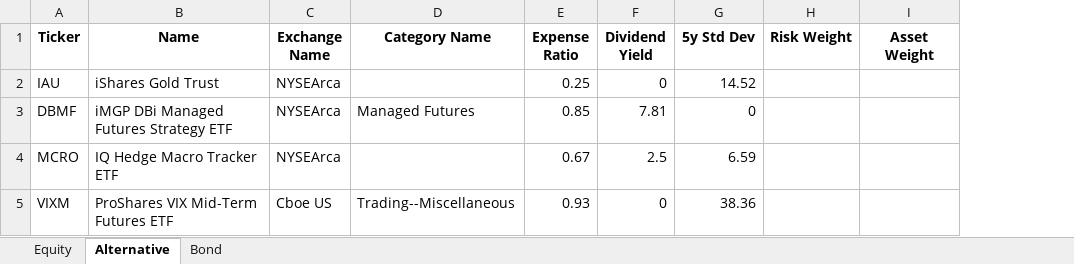
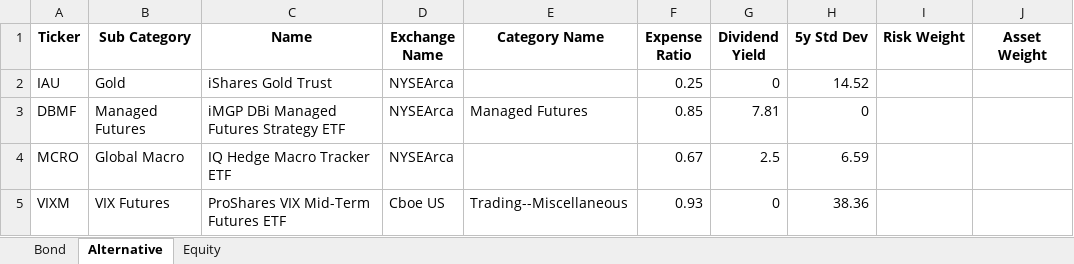
Before and after one commit to whoxamxl/AssetAllocationPy, an Excel workbook: src/ETF.xlsx, sheet Alternative, drawn as a sheet; values as stored, in another font and other column widths than the file's, no borders; the diff names each change by its address in the sheet, - before the commit and + after, or states it on an @@ line.

Commit message:
add Sub Category as a variable

```diff
--- a/src/ETF.xlsx (sheet Alternative)
+++ b/src/ETF.xlsx (sheet Alternative)
@@ sheet tab order changed: Bond | Alternative | Equity @@
+column B (Sub Category), rows 2-5: Gold | Managed Futures | Global Macro | VIX Futures
```
Also changed, not shown: sheet Bond, sheet Equity, 7 other files.
